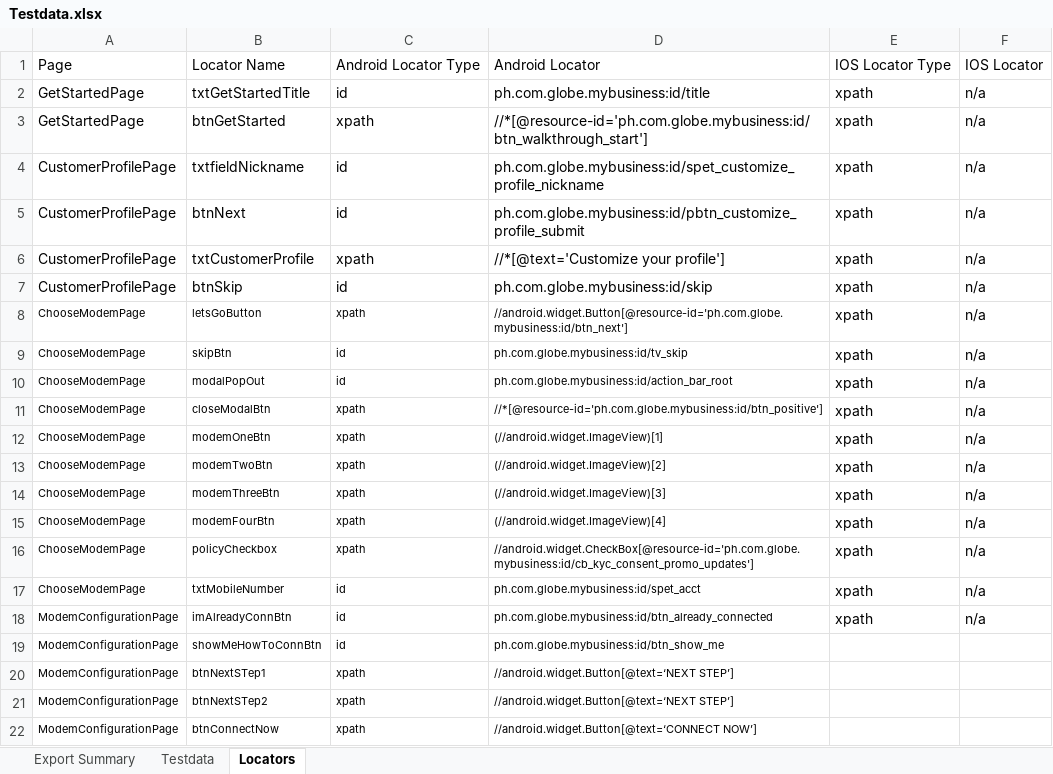
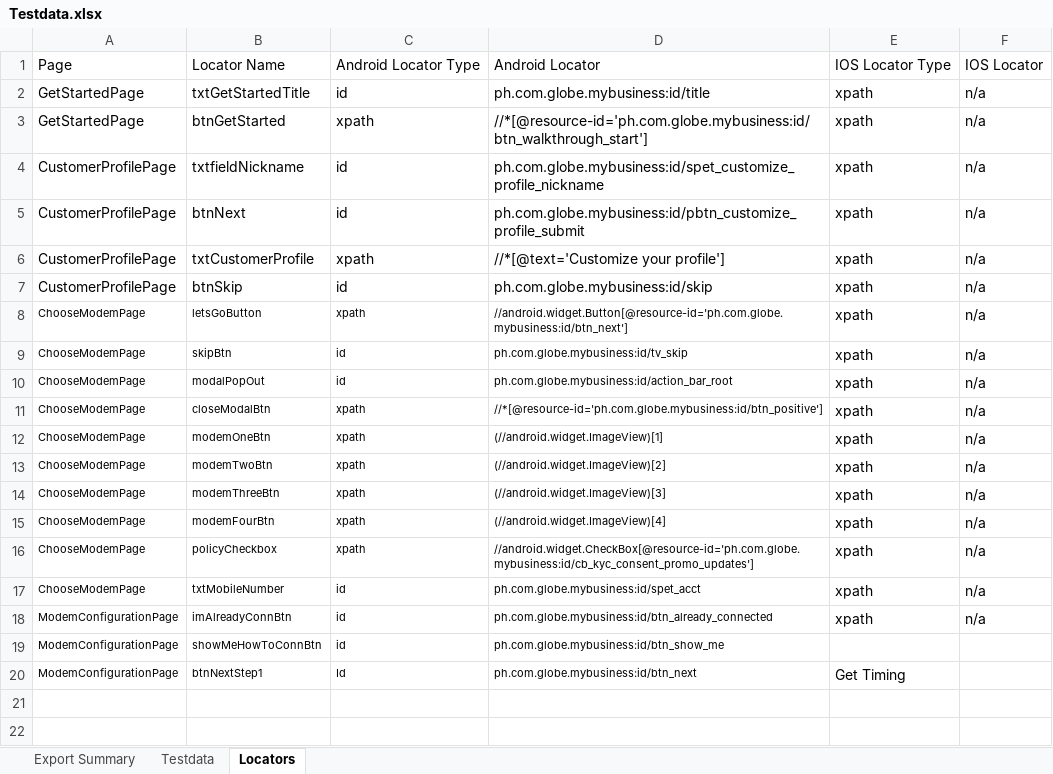
Before and after one commit to jlserra/Gomo, an Excel workbook: src/main/resources/Testdata.xlsx, sheet Locators, drawn as a sheet; values as stored, in another font and other column widths than the file's, no borders; removed rows and columns are numbered as before the commit, all else as after; the diff names each change by its address in the sheet, - before the commit and + after, or states it on an @@ line.

```diff
--- a/src/main/resources/Testdata.xlsx (sheet Locators)
+++ b/src/main/resources/Testdata.xlsx (sheet Locators)
-row 20: ModemConfigurationPage | btnNextSTep1 | xpath | //android.widget.Button[@text=‘NEXT STEP’]
-row 21: ModemConfigurationPage | btnNextSTep2 | xpath | //android.widget.Button[@text=‘NEXT STEP’]
-row 22: ModemConfigurationPage | btnConnectNow | xpath | //android.widget.Button[@text=‘CONNECT NOW’]
+row 20: ModemConfigurationPage | btnNextStep1 | Id | ph.com.globe.mybusiness:id/btn_next | Get Timing
```
Also changed, not shown: sheet Export Summary, 3 other files.
